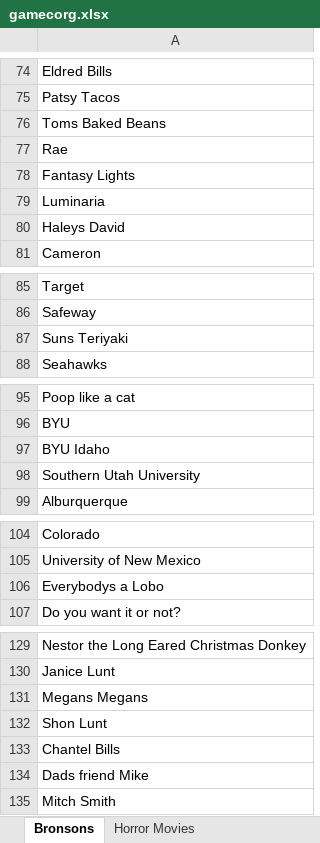
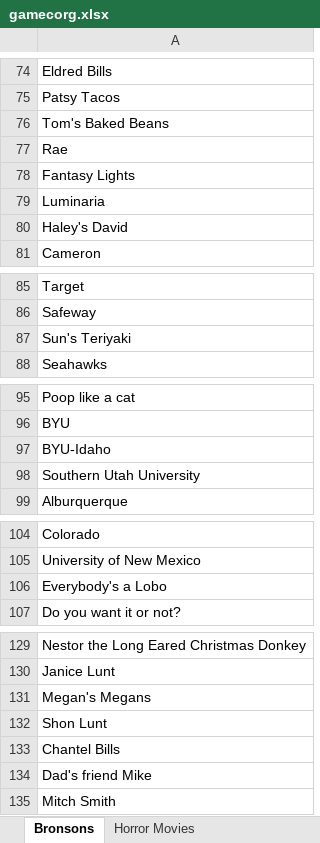
Before and after one commit to stuartaroth/gamecorg, an Excel workbook: data/gamecorg.xlsx, sheet Bronsons, drawn as a sheet; only a part is shown, gaps mark what is left out; values as stored, in another font and other column widths than the file's, no borders; charts and pictures not drawn; the diff names each change by its address in the sheet, - before the commit and + after, or states it on an @@ line.

```diff
--- a/data/gamecorg.xlsx (sheet Bronsons)
+++ b/data/gamecorg.xlsx (sheet Bronsons)
-A76: Toms Baked Beans
+A76: Tom's Baked Beans
-A80: Haleys David
+A80: Haley's David
-A87: Suns Teriyaki
+A87: Sun's Teriyaki
-A97: BYU Idaho
+A97: BYU-Idaho
-A106: Everybodys a Lobo
+A106: Everybody's a Lobo
-A131: Megans Megans
+A131: Megan's Megans
-A134: Dads friend Mike
+A134: Dad's friend Mike
```
Also changed, not shown: sheet Top 500 BooksAuthors, sheet Star Wars, sheet Sitcoms, sheet Horror Movies, sheet TV Show Titles, sheet Pets, 1 more sheet, 2 other files.
